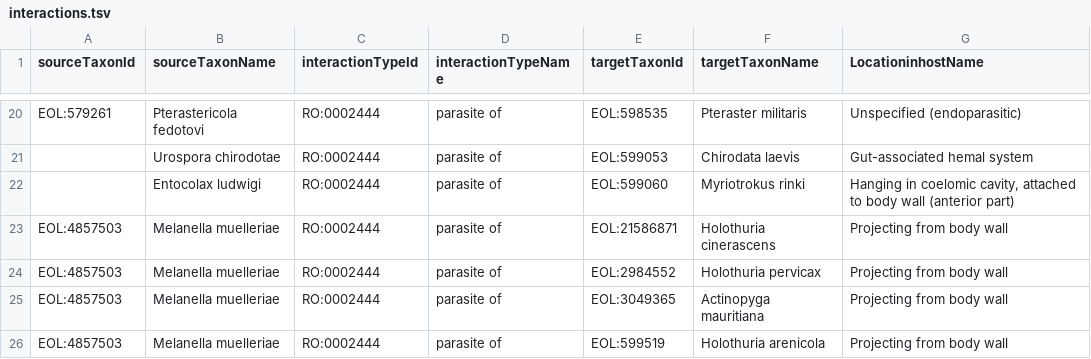
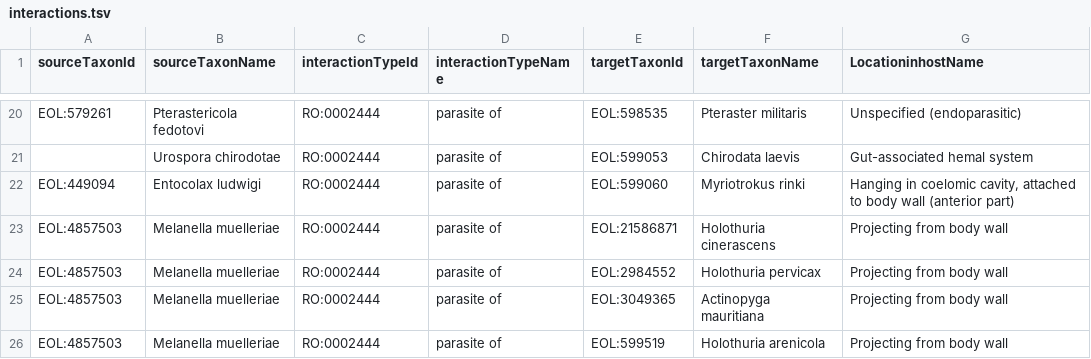
Before and after one commit to millerse/Diseased-of-Echoniderms, a TSV file: interactions.tsv, drawn as a sheet; only a part is shown, gaps mark what is left out; the diff names each change by its address in the sheet, - before the commit and + after, or states it on an @@ line.

Commit message:
Update interactions.tsv

```diff
--- a/interactions.tsv
+++ b/interactions.tsv
-A22 (sourceTaxonId): (empty)
+A22 (sourceTaxonId): EOL:449094
```
